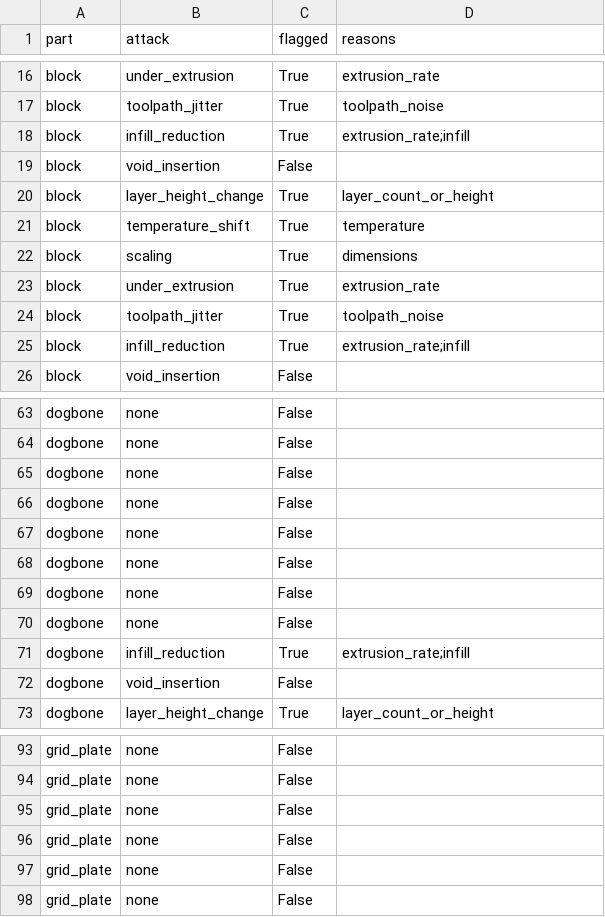
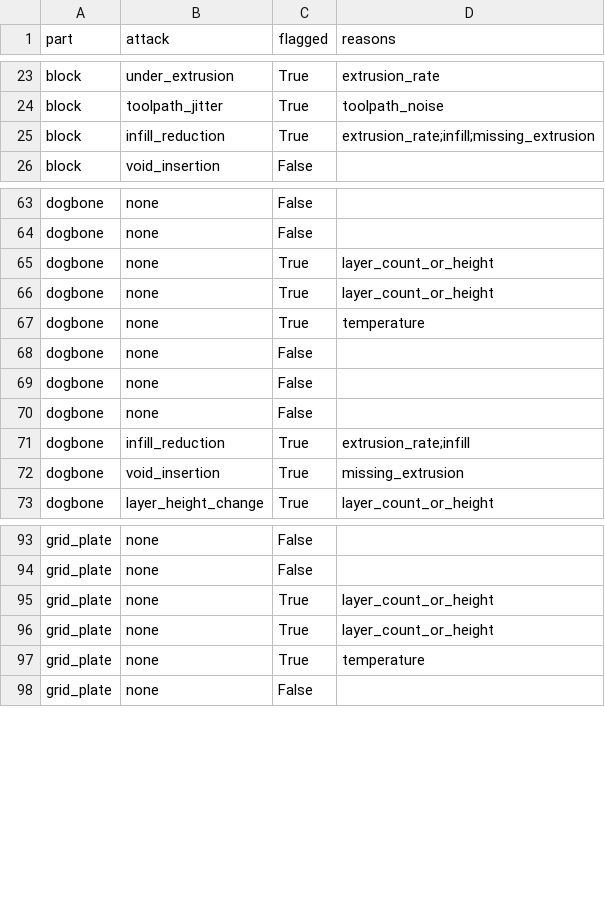
Before and after one commit to Harshelite2503/amsecbench, a CSV file: data/results/rules_detector.csv, drawn as a sheet; only a part is shown, gaps mark what is left out; the diff covers the shown part only.

```diff
--- a/data/results/rules_detector.csv
+++ b/data/results/rules_detector.csv
@@ -17,10 +24,3 @@ block,under_extrusion,True,extrusion_rate
 block,toolpath_jitter,True,toolpath_noise
-block,infill_reduction,True,extrusion_rate;infill
-block,void_insertion,False,
-block,layer_height_change,True,layer_count_or_height
-block,temperature_shift,True,temperature
-block,scaling,True,dimensions
-block,under_extrusion,True,extrusion_rate
-block,toolpath_jitter,True,toolpath_noise
-block,infill_reduction,True,extrusion_rate;infill
+block,infill_reduction,True,extrusion_rate;infill;missing_extrusion
 block,void_insertion,False,
@@ -64,5 +64,5 @@ dogbone,none,False,
 dogbone,none,False,
-dogbone,none,False,
-dogbone,none,False,
-dogbone,none,False,
+dogbone,none,True,layer_count_or_height
+dogbone,none,True,layer_count_or_height
+dogbone,none,True,temperature
 dogbone,none,False,
@@ -71,3 +71,3 @@ dogbone,none,False,
 dogbone,infill_reduction,True,extrusion_rate;infill
-dogbone,void_insertion,False,
+dogbone,void_insertion,True,missing_extrusion
 dogbone,layer_height_change,True,layer_count_or_height
@@ -94,5 +94,5 @@ grid_plate,none,False,
 grid_plate,none,False,
-grid_plate,none,False,
-grid_plate,none,False,
-grid_plate,none,False,
+grid_plate,none,True,layer_count_or_height
+grid_plate,none,True,layer_count_or_height
+grid_plate,none,True,temperature
 grid_plate,none,False,
```
Also changed, not shown: 10 added rows, 18 removed rows and 6 edited cells elsewhere in this file, data/results/manifest.csv, data/results/ml_detectors.csv, 11 other files.
